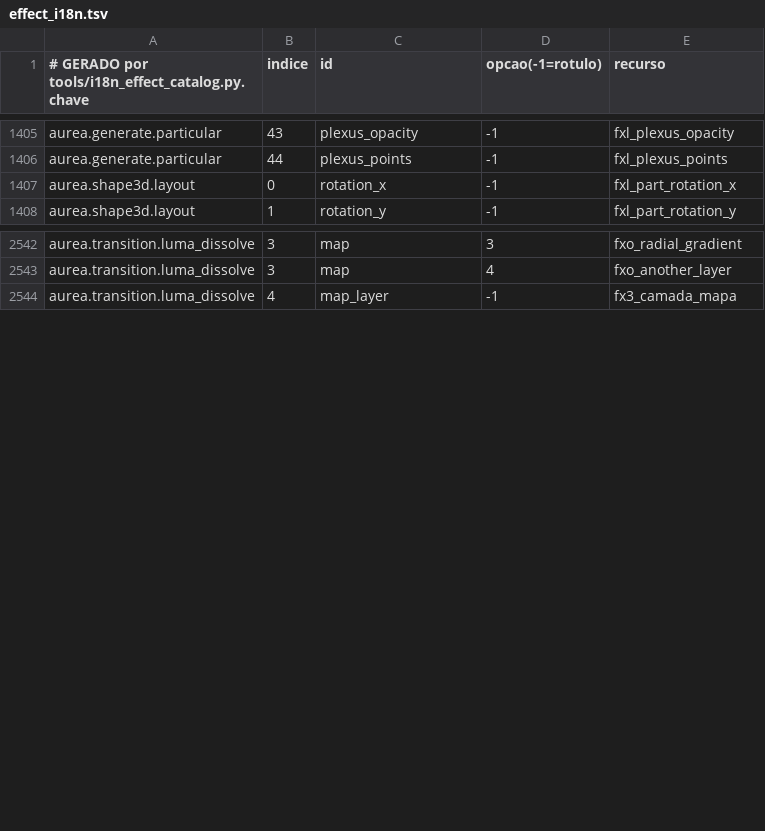
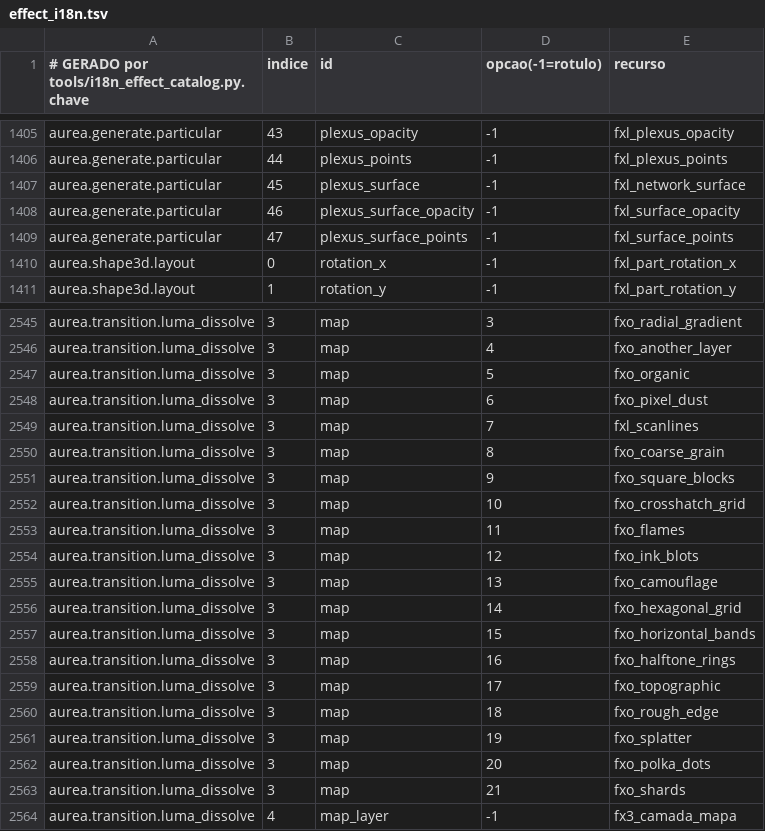
Before and after one commit to ueeruan/aurea, a TSV file: tools/effect_i18n.tsv, drawn as a sheet; only a part is shown, gaps mark what is left out; the diff covers the shown part only.

```diff
--- a/tools/effect_i18n.tsv
+++ b/tools/effect_i18n.tsv
@@ -1406,2 +1406,5 @@ aurea.generate.particular	43	plexus_opacity	-1	fxl_plexus_opacity
 aurea.generate.particular	44	plexus_points	-1	fxl_plexus_points
+aurea.generate.particular	45	plexus_surface	-1	fxl_network_surface
+aurea.generate.particular	46	plexus_surface_opacity	-1	fxl_surface_opacity
+aurea.generate.particular	47	plexus_surface_points	-1	fxl_surface_points
 aurea.shape3d.layout	0	rotation_x	-1	fxl_part_rotation_x
@@ -2543,2 +2546,19 @@ aurea.transition.luma_dissolve	3	map	3	fxo_radial_gradient
 aurea.transition.luma_dissolve	3	map	4	fxo_another_layer
+aurea.transition.luma_dissolve	3	map	5	fxo_organic
+aurea.transition.luma_dissolve	3	map	6	fxo_pixel_dust
+aurea.transition.luma_dissolve	3	map	7	fxl_scanlines
+aurea.transition.luma_dissolve	3	map	8	fxo_coarse_grain
+aurea.transition.luma_dissolve	3	map	9	fxo_square_blocks
+aurea.transition.luma_dissolve	3	map	10	fxo_crosshatch_grid
+aurea.transition.luma_dissolve	3	map	11	fxo_flames
+aurea.transition.luma_dissolve	3	map	12	fxo_ink_blots
+aurea.transition.luma_dissolve	3	map	13	fxo_camouflage
+aurea.transition.luma_dissolve	3	map	14	fxo_hexagonal_grid
+aurea.transition.luma_dissolve	3	map	15	fxo_horizontal_bands
+aurea.transition.luma_dissolve	3	map	16	fxo_halftone_rings
+aurea.transition.luma_dissolve	3	map	17	fxo_topographic
+aurea.transition.luma_dissolve	3	map	18	fxo_rough_edge
+aurea.transition.luma_dissolve	3	map	19	fxo_splatter
+aurea.transition.luma_dissolve	3	map	20	fxo_polka_dots
+aurea.transition.luma_dissolve	3	map	21	fxo_shards
 aurea.transition.luma_dissolve	4	map_layer	-1	fx3_camada_mapa
```
Also changed, not shown: 2 added rows elsewhere in this file, 26 other files.
